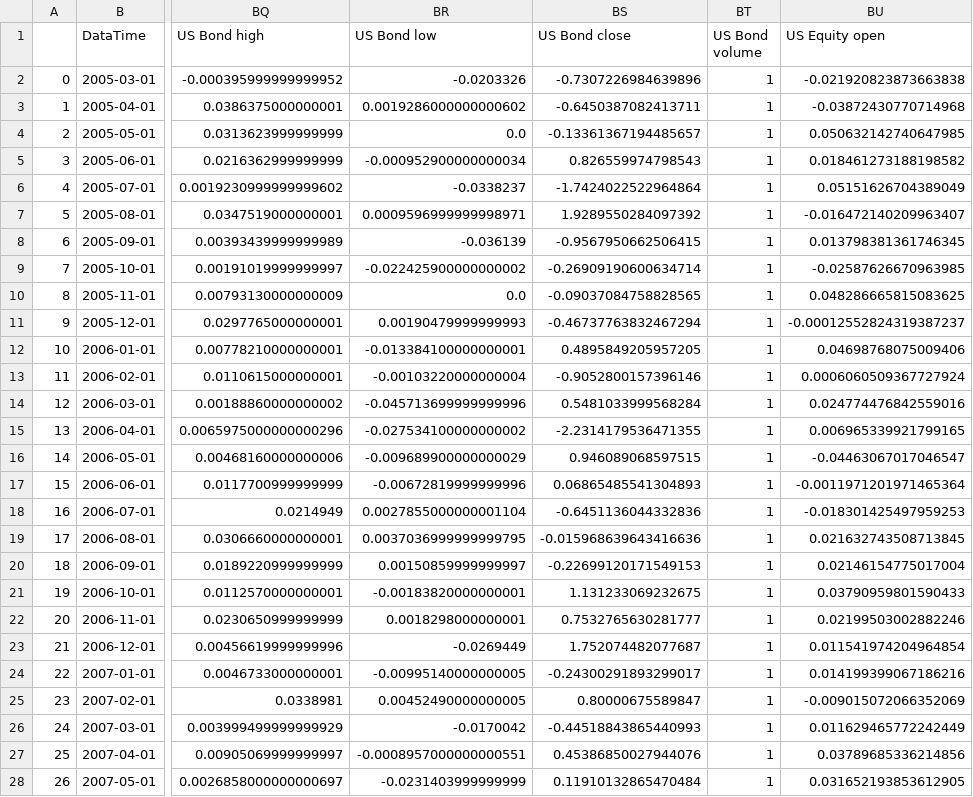
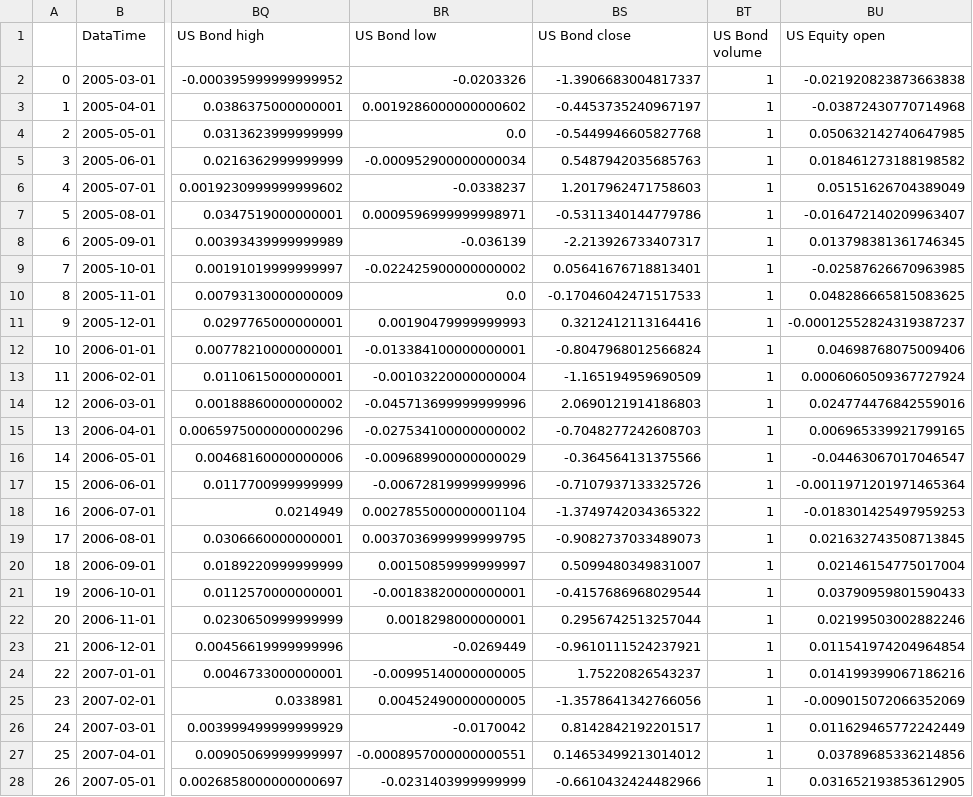
Before and after one commit to JIA-HONG-CHU/DDPG-portfolio-management, a CSV file: data/Data_preprocessing.csv, drawn as a sheet; only a part is shown, gaps mark what is left out; the diff covers the shown part only; the diff names each change by its address in the sheet, - before the commit and + after, or states it on an @@ line.

```diff
--- a/data/Data_preprocessing.csv
+++ b/data/Data_preprocessing.csv
-BS2 (US Bond close): -0.7307226984639896
+BS2 (US Bond close): -1.3906683004817337
-BS3 (US Bond close): -0.6450387082413711
+BS3 (US Bond close): -0.4453735240967197
-BS4 (US Bond close): -0.13361367194485657
+BS4 (US Bond close): -0.5449946605827768
-BS5 (US Bond close): 0.826559974798543
+BS5 (US Bond close): 0.5487942035685763
-BS6 (US Bond close): -1.7424022522964864
+BS6 (US Bond close): 1.2017962471758603
-BS7 (US Bond close): 1.9289550284097392
+BS7 (US Bond close): -0.5311340144779786
-BS8 (US Bond close): -0.9567950662506415
+BS8 (US Bond close): -2.213926733407317
-BS9 (US Bond close): -0.26909190600634714
+BS9 (US Bond close): 0.05641676718813401
-BS10 (US Bond close): -0.09037084758828565
+BS10 (US Bond close): -0.17046042471517533
-BS11 (US Bond close): -0.46737763832467294
+BS11 (US Bond close): 0.3212412113164416
-BS12 (US Bond close): 0.4895849205957205
+BS12 (US Bond close): -0.8047968012566824
-BS13 (US Bond close): -0.9052800157396146
+BS13 (US Bond close): -1.165194959690509
-BS14 (US Bond close): 0.5481033999568284
+BS14 (US Bond close): 2.0690121914186803
-BS15 (US Bond close): -2.2314179536471355
+BS15 (US Bond close): -0.7048277242608703
-BS16 (US Bond close): 0.946089068597515
+BS16 (US Bond close): -0.364564131375566
-BS17 (US Bond close): 0.06865485541304893
+BS17 (US Bond close): -0.7107937133325726
-BS18 (US Bond close): -0.6451136044332836
+BS18 (US Bond close): -1.3749742034365322
-BS19 (US Bond close): -0.015968639643416636
+BS19 (US Bond close): -0.9082737033489073
-BS20 (US Bond close): -0.22699120171549153
+BS20 (US Bond close): 0.5099480349831007
-BS21 (US Bond close): 1.131233069232675
+BS21 (US Bond close): -0.4157686968029544
-BS22 (US Bond close): 0.7532765630281777
+BS22 (US Bond close): 0.2956742513257044
-BS23 (US Bond close): 1.752074482077687
+BS23 (US Bond close): -0.9610111524237921
-BS24 (US Bond close): -0.24300291893299017
+BS24 (US Bond close): 1.75220826543237
-BS25 (US Bond close): 0.80000675589847
+BS25 (US Bond close): -1.3578641342766056
-BS26 (US Bond close): -0.44518843865440993
+BS26 (US Bond close): 0.8142842192201517
-BS27 (US Bond close): 0.45386850027944076
+BS27 (US Bond close): 0.14653499213014012
-BS28 (US Bond close): 0.11910132865470484
+BS28 (US Bond close): -0.6610432424482966
```
Also changed, not shown: 114 edited cells elsewhere in this file, 23 other files.
